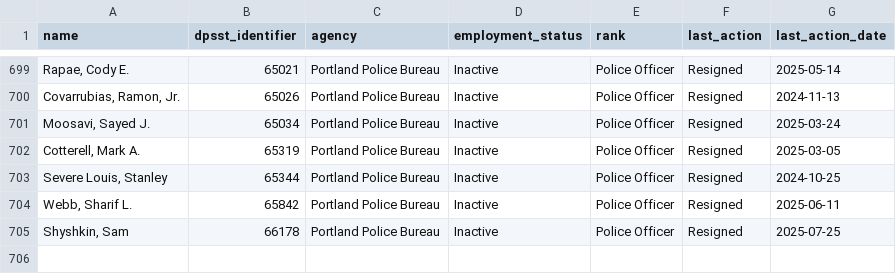
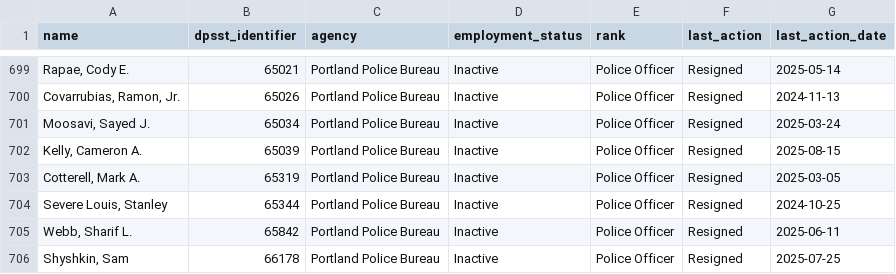
Before and after one commit to PDX-Police-Accountability/dpsst-data, a TSV file: officers/summary/officer-transcripts-inactive.tsv, drawn as a sheet; only a part is shown, gaps mark what is left out; the diff names each change by its address in the sheet, - before the commit and + after, or states it on an @@ line.

```diff
--- a/officers/summary/officer-transcripts-inactive.tsv
+++ b/officers/summary/officer-transcripts-inactive.tsv
+row 702: Kelly, Cameron A. | 65039 | Portland Police Bureau | Inactive | Police Officer | Resigned | 2025-08-15
```
Also changed, not shown: officers/summary/officer-transcripts-active.tsv, officers/summary/officer-transcripts.tsv, 27 other files.
